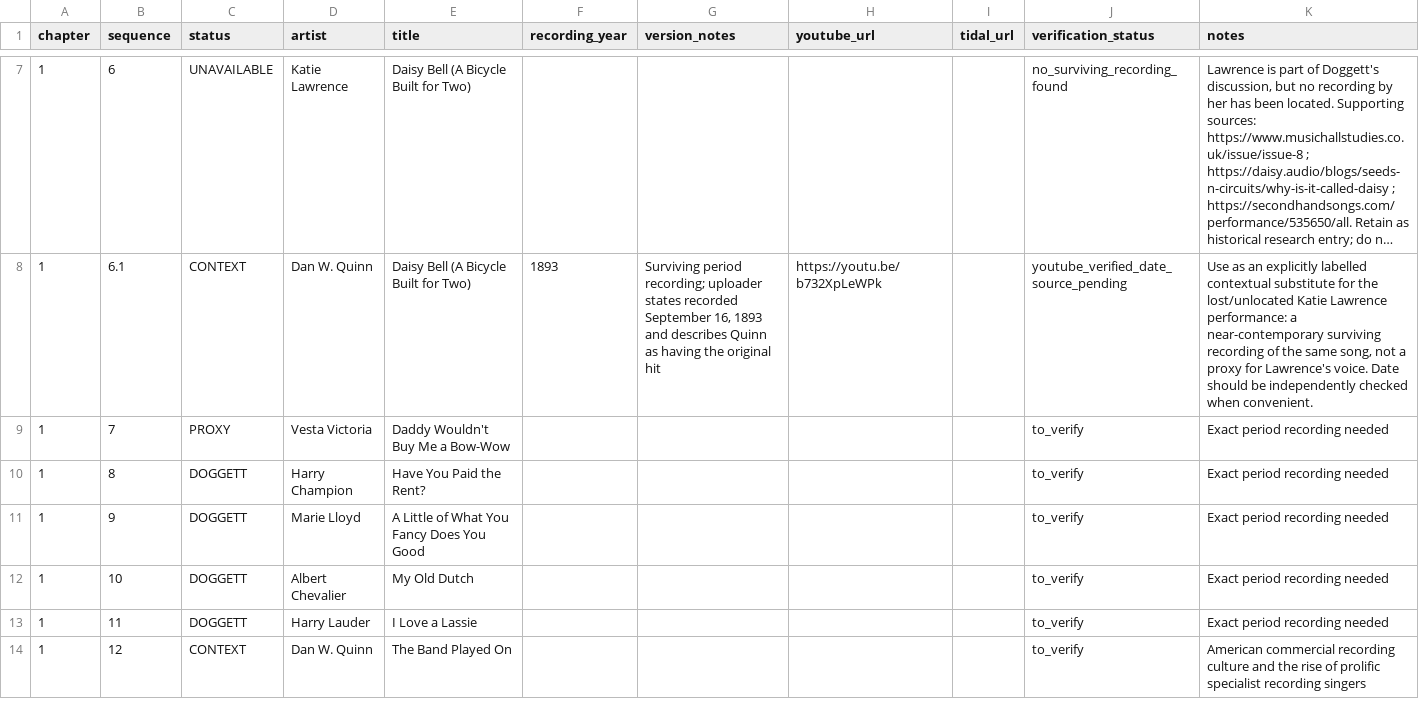
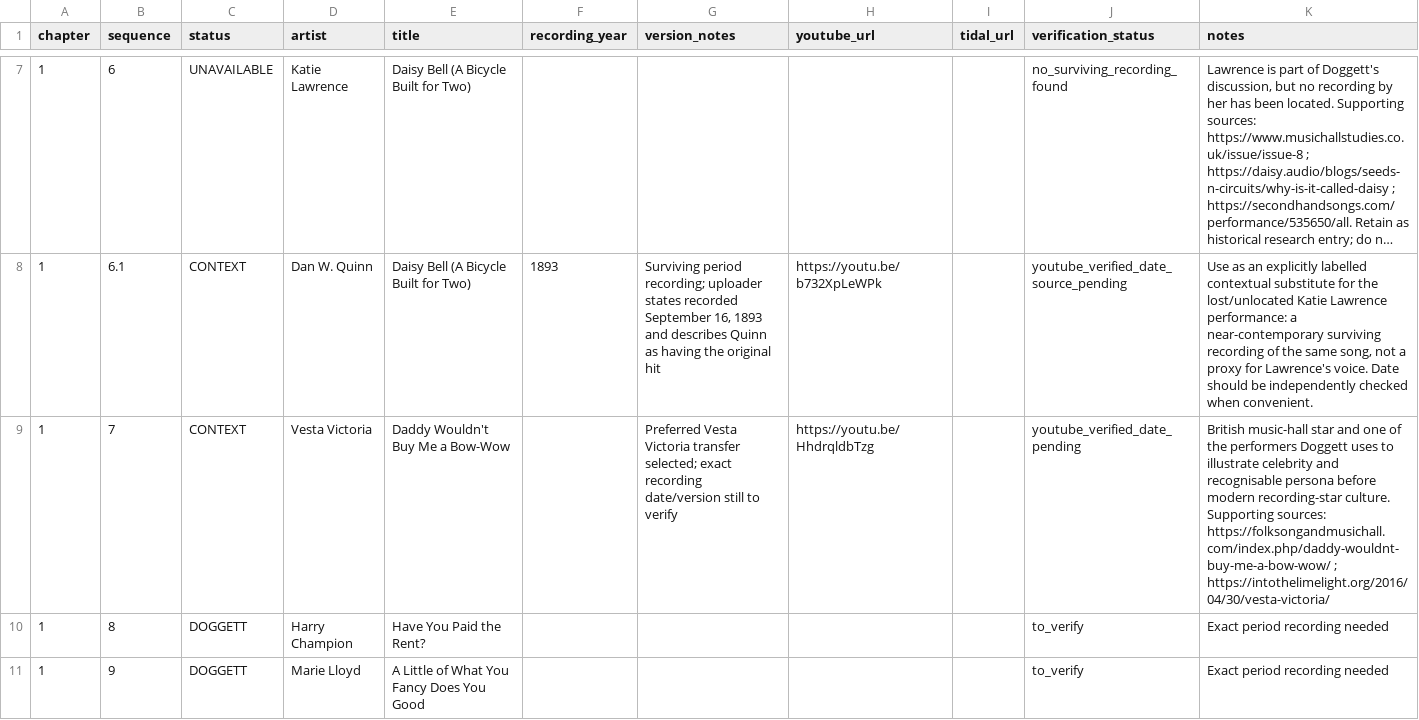
Before and after one commit to davidmarsden/electric-shock-playlists, a CSV file: data/tracks.csv, drawn as a sheet; only a part is shown, gaps mark what is left out; the shorter side is filled out with more unchanged rows; long unchanged cells end in ….

Commit message:
Add Vesta Victoria Daddy Wouldn't Buy Me a Bow-Wow sources

```diff
--- a/data/tracks.csv
+++ b/data/tracks.csv
@@ -8,3 +8,3 @@ chapter,sequence,status,artist,title,recording_year,version_notes,youtube_url,ti
 1,6.1,CONTEXT,Dan W. Quinn,Daisy Bell (A Bicycle Built for Two),1893,"Surviving period recording; uploader states recorded September 16, 1893 and describes Quinn as having the original hit",https://youtu.be/b732XpLeWPk,,youtube_verified_date_source_pending,"Use as an explicitly labelled contextual substitute for the lost/unlocated Katie Lawrence performance: a near-contemporary surviving recording of the same song, not a proxy for Lawrence's voice. Date should be independently checked when convenient."
-1,7,PROXY,Vesta Victoria,Daddy Wouldn't Buy Me a Bow-Wow,,,,,to_verify,"Exact period recording needed"
+1,7,CONTEXT,Vesta Victoria,Daddy Wouldn't Buy Me a Bow-Wow,,"Preferred Vesta Victoria transfer selected; exact recording date/version still to verify",https://youtu.be/HhdrqldbTzg,,youtube_verified_date_pending,"British music-hall star and one of the performers Doggett uses to illustrate celebrity and recognisable persona before modern recording-star culture. Supporting sources: https://folksongandmusichall.com/index.php/daddy-wouldnt-buy-me-a-bow-wow/ ; https://intothelimelight.org/2016/04/30/vesta-victoria/"
 1,8,DOGGETT,Harry Champion,Have You Paid the Rent?,,,,,to_verify,"Exact period recording needed"
```
